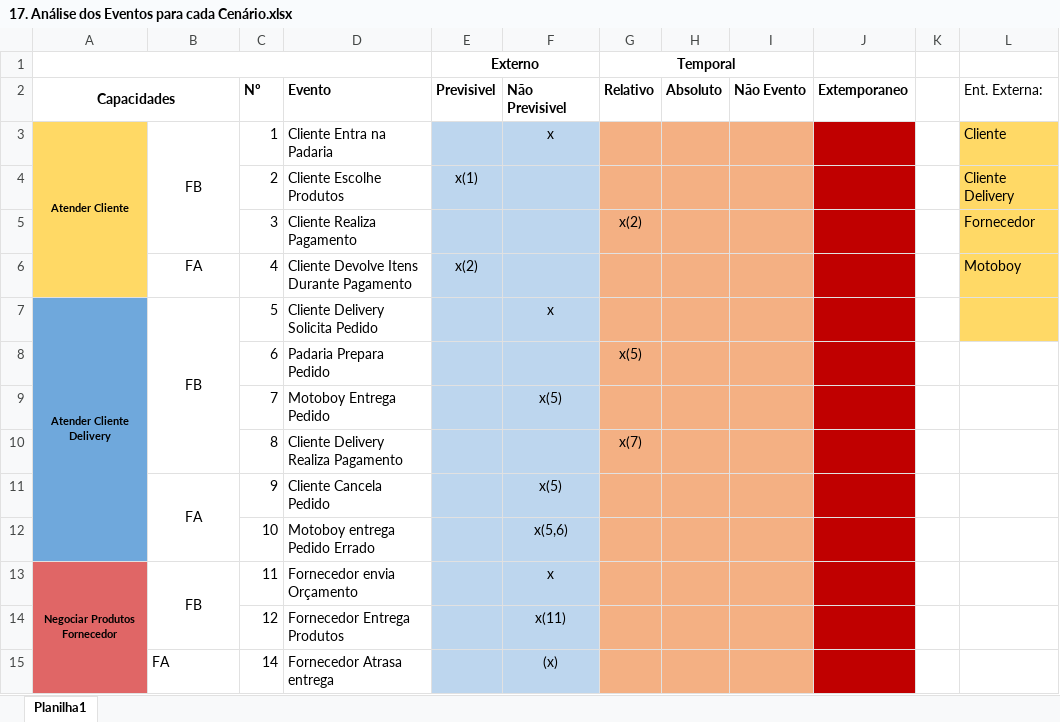
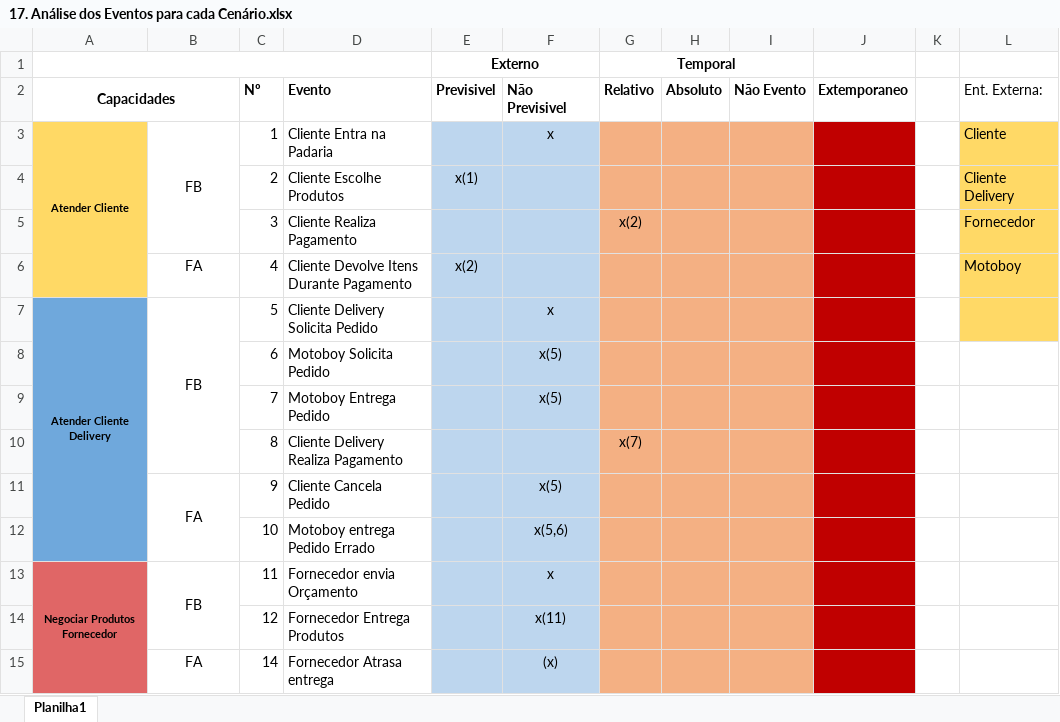
Before and after one commit to npcosta/EngenhariaDeSoftware, an Excel workbook: Documentação/17. Análise dos Eventos para cada Cenário.xlsx, sheet Planilha1, drawn as a sheet; values as stored, in another font and other column widths than the file's, no borders; charts and pictures not drawn; the diff names each change by its address in the sheet, - before the commit and + after, or states it on an @@ line.

```diff
--- a/Documentação/17. Análise dos Eventos para cada Cenário.xlsx (sheet Planilha1)
+++ b/Documentação/17. Análise dos Eventos para cada Cenário.xlsx (sheet Planilha1)
-D8 (Evento): Padaria Prepara Pedido
+D8 (Evento): Motoboy Solicita Pedido
-F8 (Não Previsivel): (empty)
+F8 (Não Previsivel): x(5)
-G8 (Relativo): x(5)
+G8 (Relativo): (empty)
-B15 alignment: left
+B15 alignment: center
```
Also changed, not shown: charts or pictures, 7 other files.
